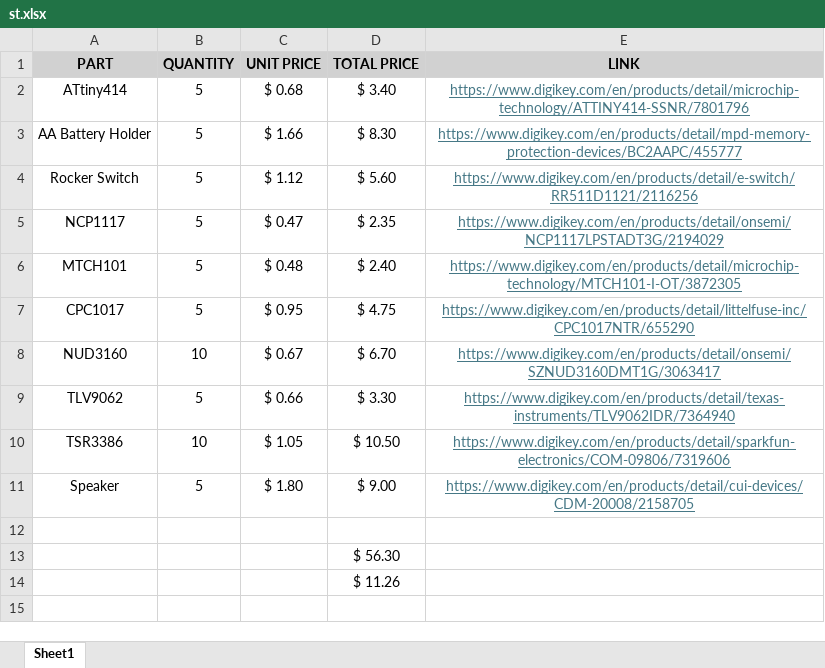
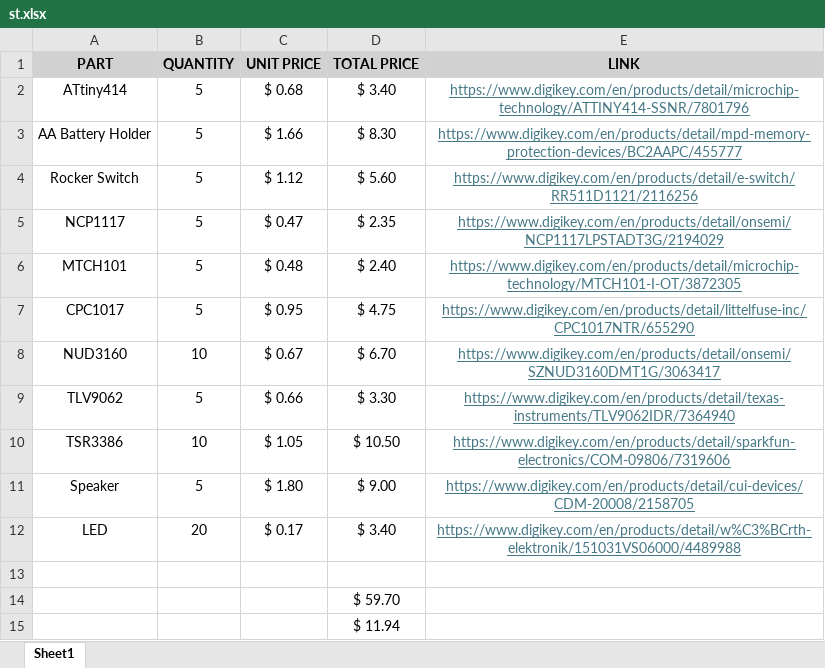
Before and after one commit to FRC-Riptide-4118/AT, an Excel workbook: trunk/Admin/BoM/st.xlsx, sheet Sheet1, drawn as a sheet; values as stored, in another font and other column widths than the file's, no borders; addresses are those after the commit; the diff names each change by its address in the sheet, - before the commit and + after, or states it on an @@ line.

Commit message:
updated ST BoM

```diff
--- a/trunk/Admin/BoM/st.xlsx (sheet Sheet1)
+++ b/trunk/Admin/BoM/st.xlsx (sheet Sheet1)
+row 12: LED | 20 | $ 0.17 | $ 3.40 | https://www.digikey.com/en/products/detail/w%C3%BCrth-elektronik/151031VS06000/4489988
-D14 (TOTAL PRICE): $ 56.30
+D14 (TOTAL PRICE): $ 59.70
-D15 (TOTAL PRICE): $ 11.26
+D15 (TOTAL PRICE): $ 11.94
```
